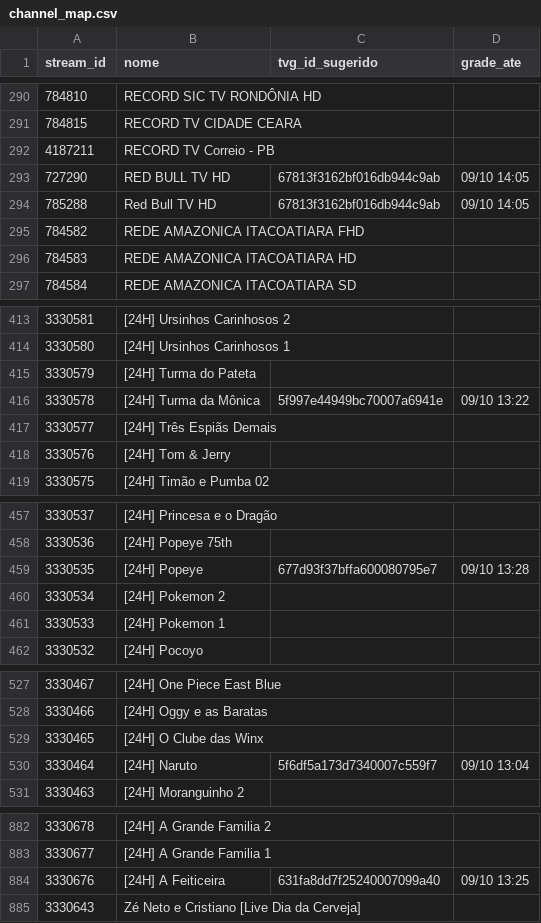
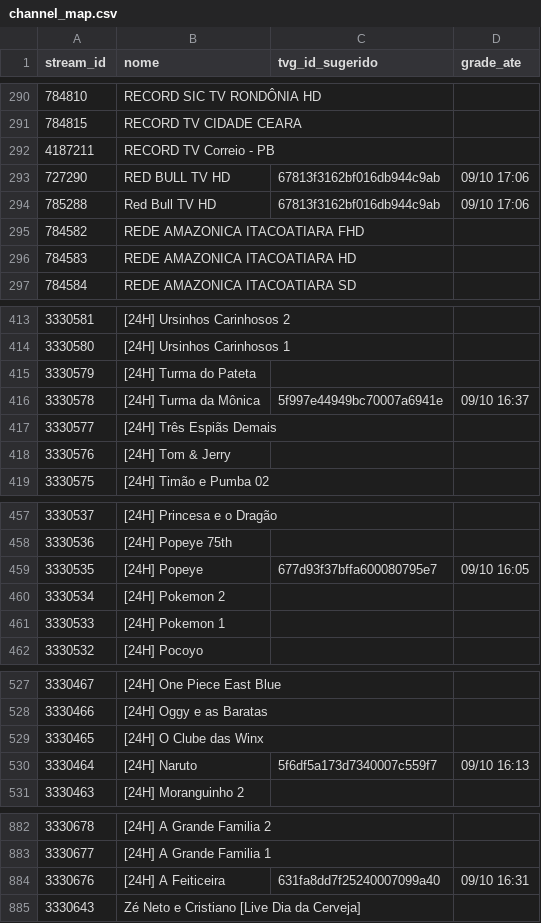
Before and after one commit to RafaelAvigliano-Devops/EPG-IPTV, a CSV file: docs/channel_map.csv, drawn as a sheet; only a part is shown, gaps mark what is left out.

```diff
--- a/docs/channel_map.csv
+++ b/docs/channel_map.csv
@@ -292,4 +292,4 @@ stream_id,nome,tvg_id_sugerido,grade_ate
 4187211,RECORD TV Correio - PB,,
-727290,RED BULL  TV HD,67813f3162bf016db944c9ab,09/10 14:05
-785288,Red Bull TV HD,67813f3162bf016db944c9ab,09/10 14:05
+727290,RED BULL  TV HD,67813f3162bf016db944c9ab,09/10 17:06
+785288,Red Bull TV HD,67813f3162bf016db944c9ab,09/10 17:06
 784582,REDE AMAZONICA ITACOATIARA FHD,,
@@ -415,3 +415,3 @@ stream_id,nome,tvg_id_sugerido,grade_ate
 3330579,[24H] Turma do Pateta,,
-3330578,[24H] Turma da Mônica,5f997e44949bc70007a6941e,09/10 13:22
+3330578,[24H] Turma da Mônica,5f997e44949bc70007a6941e,09/10 16:37
 3330577,[24H] Três Espiãs Demais,,
@@ -458,3 +458,3 @@ stream_id,nome,tvg_id_sugerido,grade_ate
 3330536,[24H] Popeye 75th,,
-3330535,[24H] Popeye,677d93f37bffa600080795e7,09/10 13:28
+3330535,[24H] Popeye,677d93f37bffa600080795e7,09/10 16:05
 3330534,[24H] Pokemon 2,,
@@ -529,3 +529,3 @@ stream_id,nome,tvg_id_sugerido,grade_ate
 3330465,[24H] O Clube das Winx,,
-3330464,[24H] Naruto,5f6df5a173d7340007c559f7,09/10 13:04
+3330464,[24H] Naruto,5f6df5a173d7340007c559f7,09/10 16:13
 3330463,[24H] Moranguinho 2,,
@@ -883,3 +883,3 @@ stream_id,nome,tvg_id_sugerido,grade_ate
 3330677,[24H] A Grande Familia 1,,
-3330676,[24H] A Feiticeira,631fa8dd7f25240007099a40,09/10 13:25
+3330676,[24H] A Feiticeira,631fa8dd7f25240007099a40,09/10 16:31
 3330643,Zé Neto e Cristiano [Live Dia da Cerveja],,
```
Also changed, not shown: 5 other files.
